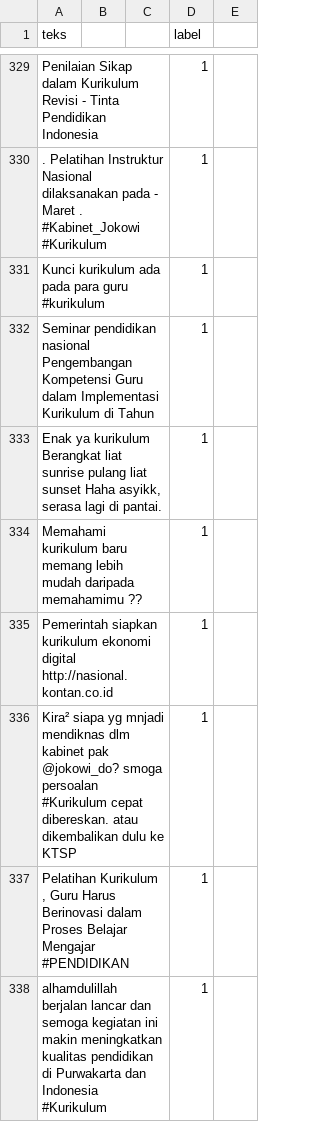
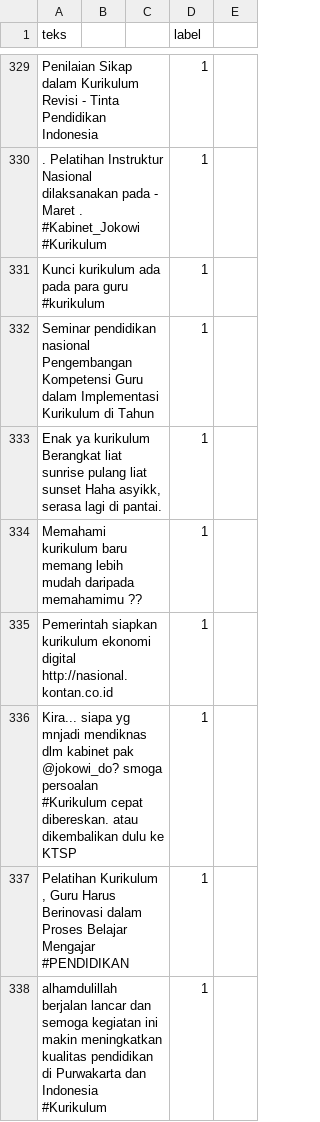
Before and after one commit to setyawanpratama/benchmarking-sentiment-analysis-teks-indonesia, a CSV file: Dataset/templated/templated_posneg_id-kurikulum2013-sentimentanalysis.csv, drawn as a sheet; only a part is shown, gaps mark what is left out; the diff covers the shown part only; the diff names each change by its address in the sheet, - before the commit and + after, or states it on an @@ line.

Commit message:
feat: fixed dataset, runner, and feature extractions + created featureExtractionResults

```diff
--- a/Dataset/templated/templated_posneg_id-kurikulum2013-sentimentanalysis.csv
+++ b/Dataset/templated/templated_posneg_id-kurikulum2013-sentimentanalysis.csv
-A336 (teks): Kira² siapa yg…
+A336 (teks): Kira... siapa yg…
```
Also changed, not shown: 23 edited cells elsewhere in this file, 9 other files.
